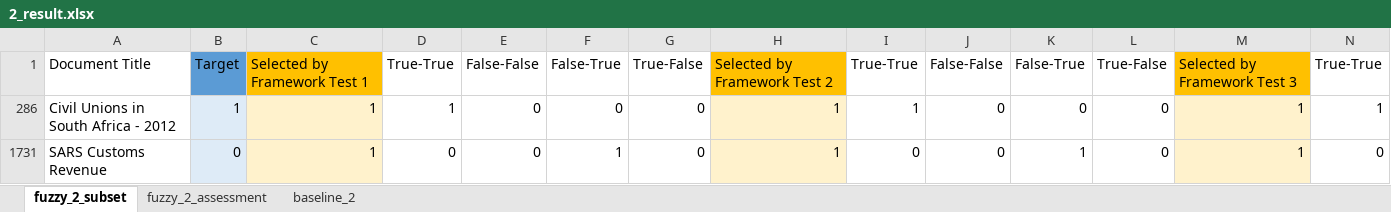
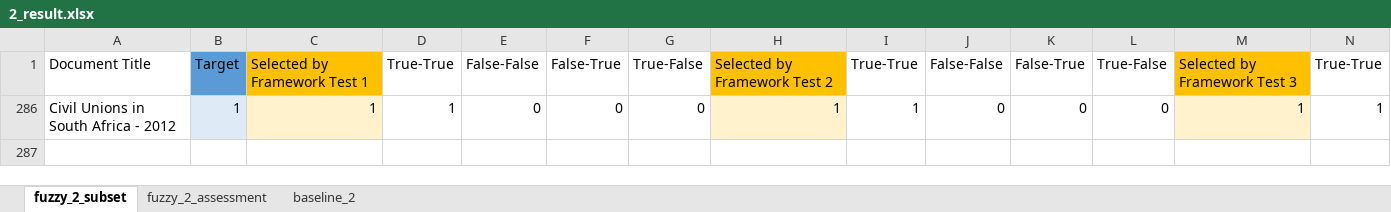
Before and after one commit to HammerProject/HammerDataProject, an Excel workbook: hammer-colombo/fuzzy-examples-set/2_result.xlsx, sheet fuzzy_2_subset, drawn as a sheet; only a part is shown; values as stored, in another font and other column widths than the file's, no borders; rows hold the shown columns only; the diff names each change by its address in the sheet, - before the commit and + after, or states it on an @@ line.

```diff
--- a/hammer-colombo/fuzzy-examples-set/2_result.xlsx (sheet fuzzy_2_subset)
+++ b/hammer-colombo/fuzzy-examples-set/2_result.xlsx (sheet fuzzy_2_subset)
@@ row 1731 hidden: SARS Customs Revenue | 0 | 1 | 0 | 0 | 1 | 0 | 1 | 0 | 0 | 1 | 0 | 1 | 0 @@
```
Also changed, not shown: sheet baseline_2, hammer-colombo/fuzzy-examples-set/3_result.xlsx, hammer-colombo/fuzzy-examples-set/4_result.xlsx, 3 other files.
